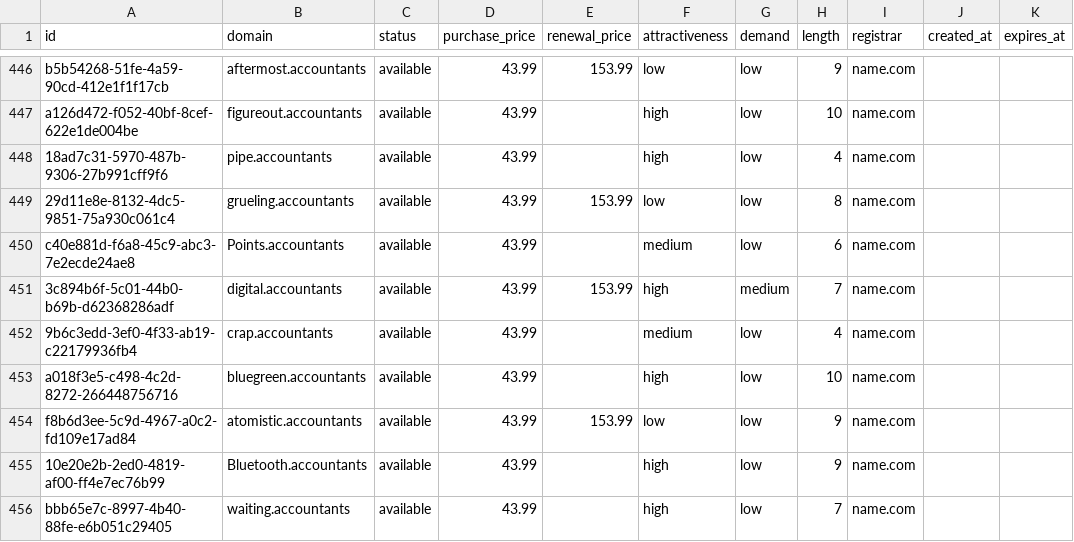
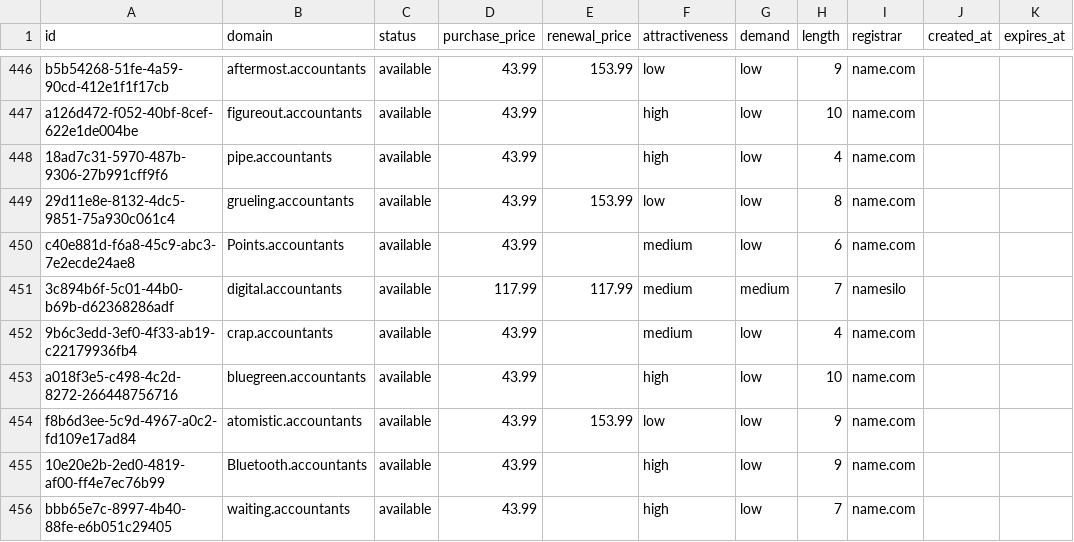
Before and after one commit to UniqueDomains/accountants-oneword-domains, a CSV file: accountants.csv, drawn as a sheet; only a part is shown, gaps mark what is left out.

Commit message:
Domains update

```diff
--- a/accountants.csv
+++ b/accountants.csv
@@ -450,3 +450,3 @@ a126d472-f052-40bf-8cef-622e1de004be,figureout.accountants,available,43.99,,high
 c40e881d-f6a8-45c9-abc3-7e2ecde24ae8,Points.accountants,available,43.99,,medium,low,6,name.com,,
-3c894b6f-5c01-44b0-b69b-d62368286adf,digital.accountants,available,43.99,153.99,high,medium,7,name.com,,
+3c894b6f-5c01-44b0-b69b-d62368286adf,digital.accountants,available,117.99,117.99,medium,medium,7,namesilo,,
 9b6c3edd-3ef0-4f33-ab19-c22179936fb4,crap.accountants,available,43.99,,medium,low,4,name.com,,
```
Also changed, not shown: 4 other files.
